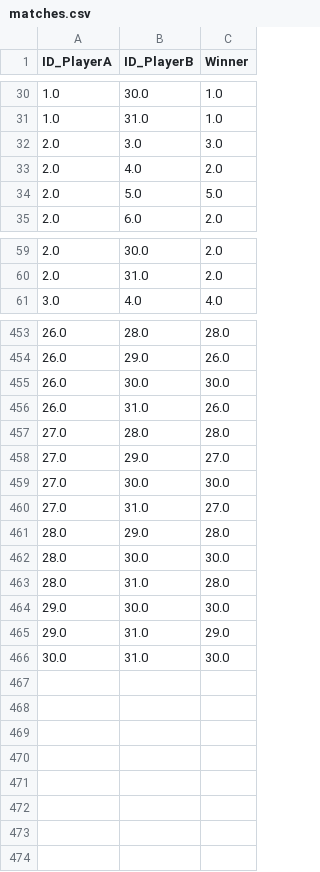
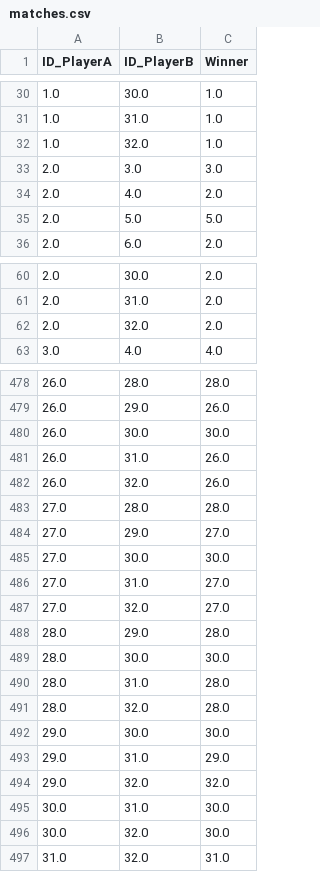
Before and after one commit to ant-louis/french-open-2019-winner-prediction, a CSV file: Predict_tournament/matches.csv, drawn as a sheet; only a part is shown, gaps mark what is left out; the diff covers the shown part only; the diff names each change by its address in the sheet, - before the commit and + after, or states it on an @@ line.

```diff
--- a/Predict_tournament/matches.csv
+++ b/Predict_tournament/matches.csv
+row 32: 1.0 | 32.0 | 1.0
+row 62: 2.0 | 32.0 | 2.0
+row 482: 26.0 | 32.0 | 26.0
+row 487: 27.0 | 32.0 | 27.0
+row 491: 28.0 | 32.0 | 28.0
+row 494: 29.0 | 32.0 | 32.0
+row 496: 30.0 | 32.0 | 30.0
+row 497: 31.0 | 32.0 | 31.0
```
Also changed, not shown: 23 added rows elsewhere in this file, 3 other files.
